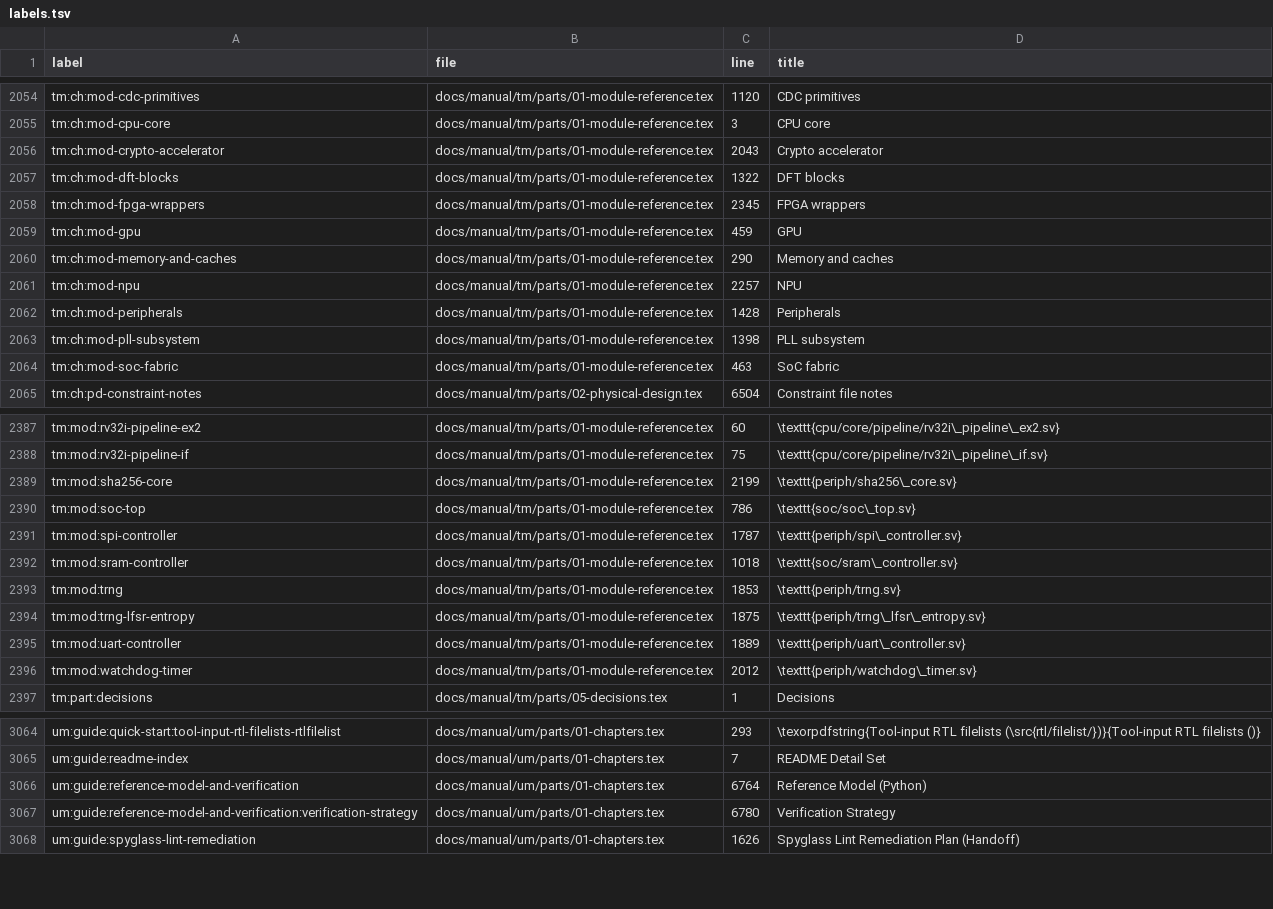
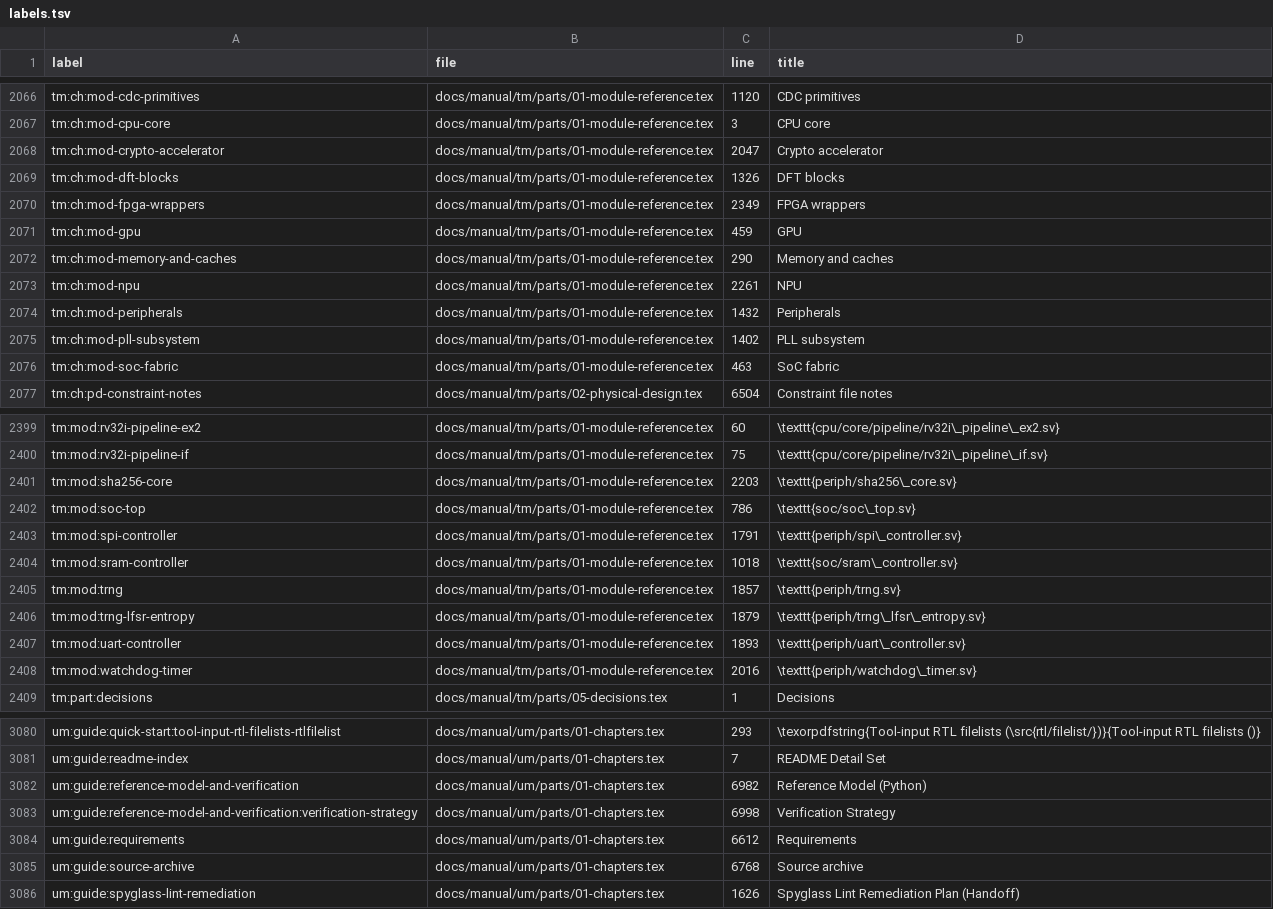
Before and after one commit to chuanseng-ng/claude_verilog_test, a TSV file: docs/manual/common/labels.tsv, drawn as a sheet; only a part is shown, gaps mark what is left out; the diff covers the shown part only.

Commit message:
[Doc] Add requirement, fact-table, figure and archive infrastructure to the books
New tools: gen_fact_tables.py makes port and parameter tables from the RTL with pyslang and fails on drift. check_requirements.py checks requirement IDs, their test references and the append-only ID ledger. New macros: requirement, information and rationale environments, a list of requirements, and shared TikZ figure styles. The Changes record gets a Source archive part. Each book gets an About this book chapter. The User Manual holds the chapter templates and the new rules. No authored chapter is in this change; cdc_sync tables and one example requirement prove the tools.

```diff
--- a/docs/manual/common/labels.tsv
+++ b/docs/manual/common/labels.tsv
@@ -2055,10 +2067,10 @@ tm:ch:mod-cdc-primitives	docs/manual/tm/parts/01-module-reference.tex	1120	CDC p
 tm:ch:mod-cpu-core	docs/manual/tm/parts/01-module-reference.tex	3	CPU core
-tm:ch:mod-crypto-accelerator	docs/manual/tm/parts/01-module-reference.tex	2043	Crypto accelerator
-tm:ch:mod-dft-blocks	docs/manual/tm/parts/01-module-reference.tex	1322	DFT blocks
-tm:ch:mod-fpga-wrappers	docs/manual/tm/parts/01-module-reference.tex	2345	FPGA wrappers
+tm:ch:mod-crypto-accelerator	docs/manual/tm/parts/01-module-reference.tex	2047	Crypto accelerator
+tm:ch:mod-dft-blocks	docs/manual/tm/parts/01-module-reference.tex	1326	DFT blocks
+tm:ch:mod-fpga-wrappers	docs/manual/tm/parts/01-module-reference.tex	2349	FPGA wrappers
 tm:ch:mod-gpu	docs/manual/tm/parts/01-module-reference.tex	459	GPU
 tm:ch:mod-memory-and-caches	docs/manual/tm/parts/01-module-reference.tex	290	Memory and caches
-tm:ch:mod-npu	docs/manual/tm/parts/01-module-reference.tex	2257	NPU
-tm:ch:mod-peripherals	docs/manual/tm/parts/01-module-reference.tex	1428	Peripherals
-tm:ch:mod-pll-subsystem	docs/manual/tm/parts/01-module-reference.tex	1398	PLL subsystem
+tm:ch:mod-npu	docs/manual/tm/parts/01-module-reference.tex	2261	NPU
+tm:ch:mod-peripherals	docs/manual/tm/parts/01-module-reference.tex	1432	Peripherals
+tm:ch:mod-pll-subsystem	docs/manual/tm/parts/01-module-reference.tex	1402	PLL subsystem
 tm:ch:mod-soc-fabric	docs/manual/tm/parts/01-module-reference.tex	463	SoC fabric
@@ -2388,10 +2400,10 @@ tm:mod:rv32i-pipeline-ex2	docs/manual/tm/parts/01-module-reference.tex	60	\textt
 tm:mod:rv32i-pipeline-if	docs/manual/tm/parts/01-module-reference.tex	75	\texttt{cpu/core/pipeline/rv32i\_pipeline\_if.sv}
-tm:mod:sha256-core	docs/manual/tm/parts/01-module-reference.tex	2199	\texttt{periph/sha256\_core.sv}
+tm:mod:sha256-core	docs/manual/tm/parts/01-module-reference.tex	2203	\texttt{periph/sha256\_core.sv}
 tm:mod:soc-top	docs/manual/tm/parts/01-module-reference.tex	786	\texttt{soc/soc\_top.sv}
-tm:mod:spi-controller	docs/manual/tm/parts/01-module-reference.tex	1787	\texttt{periph/spi\_controller.sv}
+tm:mod:spi-controller	docs/manual/tm/parts/01-module-reference.tex	1791	\texttt{periph/spi\_controller.sv}
 tm:mod:sram-controller	docs/manual/tm/parts/01-module-reference.tex	1018	\texttt{soc/sram\_controller.sv}
-tm:mod:trng	docs/manual/tm/parts/01-module-reference.tex	1853	\texttt{periph/trng.sv}
-tm:mod:trng-lfsr-entropy	docs/manual/tm/parts/01-module-reference.tex	1875	\texttt{periph/trng\_lfsr\_entropy.sv}
-tm:mod:uart-controller	docs/manual/tm/parts/01-module-reference.tex	1889	\texttt{periph/uart\_controller.sv}
-tm:mod:watchdog-timer	docs/manual/tm/parts/01-module-reference.tex	2012	\texttt{periph/watchdog\_timer.sv}
+tm:mod:trng	docs/manual/tm/parts/01-module-reference.tex	1857	\texttt{periph/trng.sv}
+tm:mod:trng-lfsr-entropy	docs/manual/tm/parts/01-module-reference.tex	1879	\texttt{periph/trng\_lfsr\_entropy.sv}
+tm:mod:uart-controller	docs/manual/tm/parts/01-module-reference.tex	1893	\texttt{periph/uart\_controller.sv}
+tm:mod:watchdog-timer	docs/manual/tm/parts/01-module-reference.tex	2016	\texttt{periph/watchdog\_timer.sv}
 tm:part:decisions	docs/manual/tm/parts/05-decisions.tex	1	Decisions
@@ -3065,4 +3081,6 @@ um:guide:quick-start:tool-input-rtl-filelists-rtlfilelist	docs/manual/um/parts/0
 um:guide:readme-index	docs/manual/um/parts/01-chapters.tex	7	README Detail Set
-um:guide:reference-model-and-verification	docs/manual/um/parts/01-chapters.tex	6764	Reference Model (Python)
-um:guide:reference-model-and-verification:verification-strategy	docs/manual/um/parts/01-chapters.tex	6780	Verification Strategy
+um:guide:reference-model-and-verification	docs/manual/um/parts/01-chapters.tex	6982	Reference Model (Python)
+um:guide:reference-model-and-verification:verification-strategy	docs/manual/um/parts/01-chapters.tex	6998	Verification Strategy
+um:guide:requirements	docs/manual/um/parts/01-chapters.tex	6612	Requirements
+um:guide:source-archive	docs/manual/um/parts/01-chapters.tex	6768	Source archive
 um:guide:spyglass-lint-remediation	docs/manual/um/parts/01-chapters.tex	1626	Spyglass Lint Remediation Plan (Handoff)
```
Also changed, not shown: 16 added rows and 28 edited cells elsewhere in this file, 30 other files.
